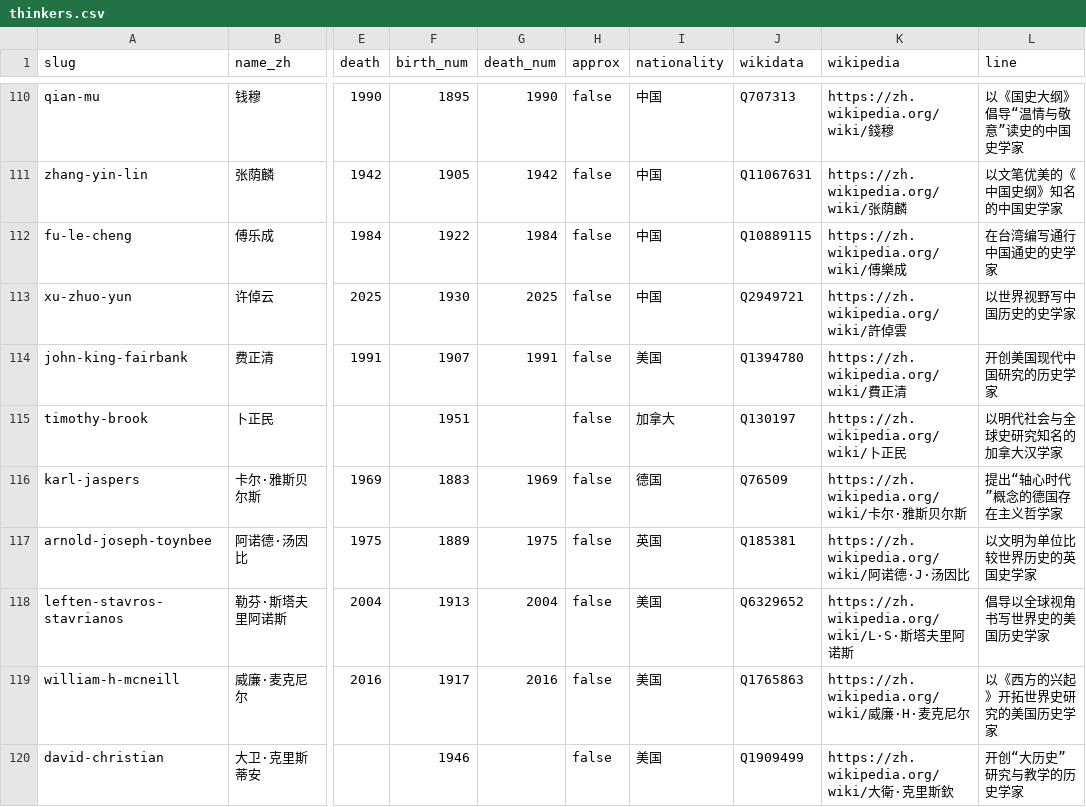
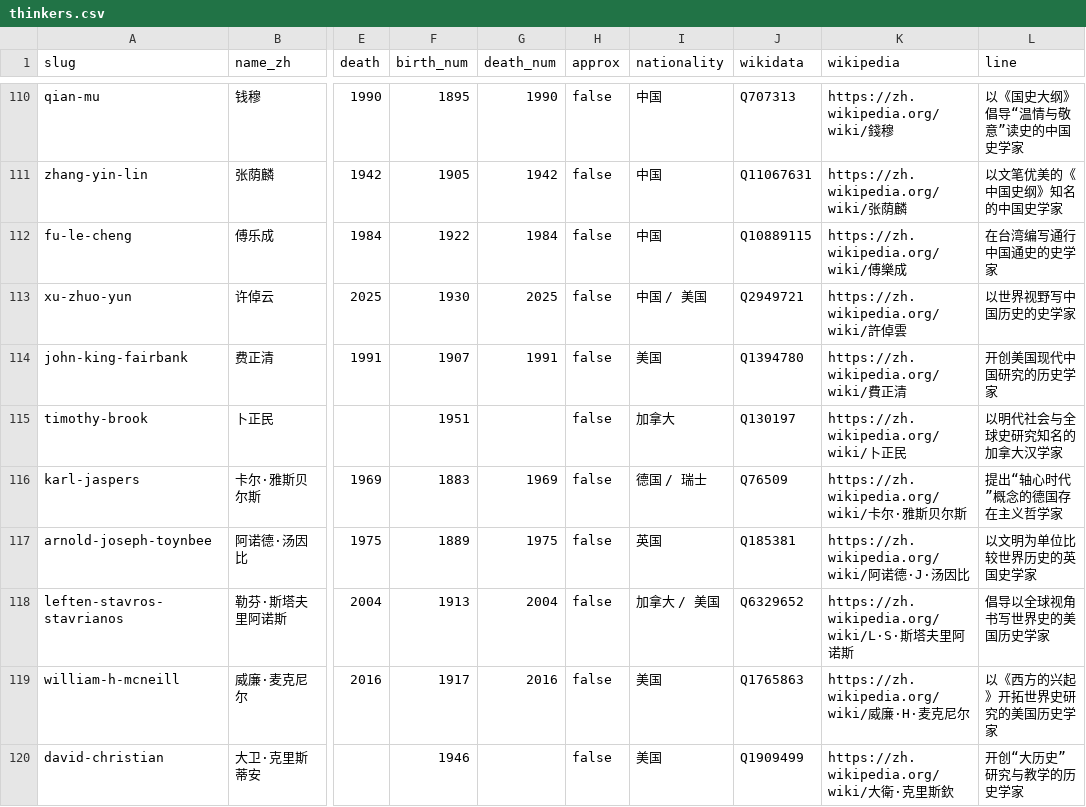
Before and after one commit to dengshu2/the-big-questions, a CSV file: data/thinkers.csv, drawn as a sheet; only a part is shown, gaps mark what is left out; the diff covers the shown part only; the diff names each change by its address in the sheet, - before the commit and + after, or states it on an @@ line.

```diff
--- a/data/thinkers.csv
+++ b/data/thinkers.csv
-I113 (nationality): 中国
+I113 (nationality): 中国 / 美国
-I116 (nationality): 德国
+I116 (nationality): 德国 / 瑞士
-I118 (nationality): 美国
+I118 (nationality): 加拿大 / 美国
```
Also changed, not shown: 61 edited cells elsewhere in this file.
